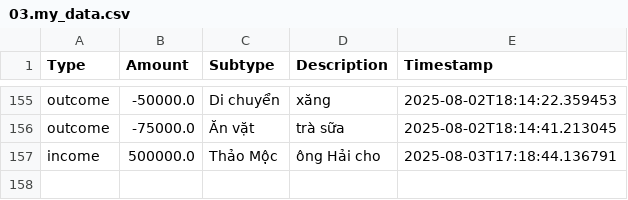
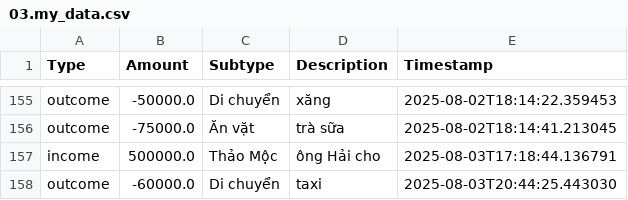
Before and after one commit to itsngocanh/budget-tracking, a CSV file: 03.my_data.csv, drawn as a sheet; only a part is shown, gaps mark what is left out.

Commit message:
Update 03.my_data.csv from expenses.json

```diff
--- a/03.my_data.csv
+++ b/03.my_data.csv
@@ -157 +157,2 @@ outcome,-75000.0,Ăn vặt,trà sữa,2025-08-02T18:14:41.213045
 income,500000.0,Thảo Mộc,ông Hải cho,2025-08-03T17:18:44.136791
+outcome,-60000.0,Di chuyển,taxi,2025-08-03T20:44:25.443030
```
